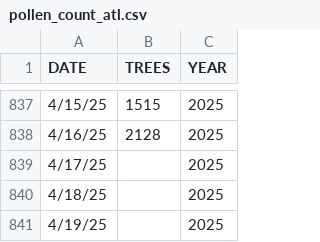
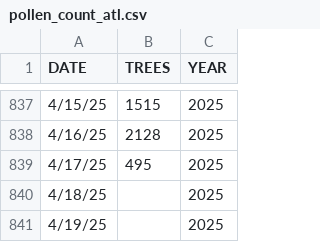
Before and after one commit to siranhe/atl.pollen, a CSV file: data/pollen_count_atl.csv, drawn as a sheet; only a part is shown, gaps mark what is left out.

Commit message:
docs: daily maintainence with new data point

```diff
--- a/data/pollen_count_atl.csv
+++ b/data/pollen_count_atl.csv
@@ -838,3 +838,3 @@ DATE,TREES,YEAR
 4/16/25,2128,2025
-4/17/25,,2025
+4/17/25,495,2025
 4/18/25,,2025
```
Also changed, not shown: 3 other files.
